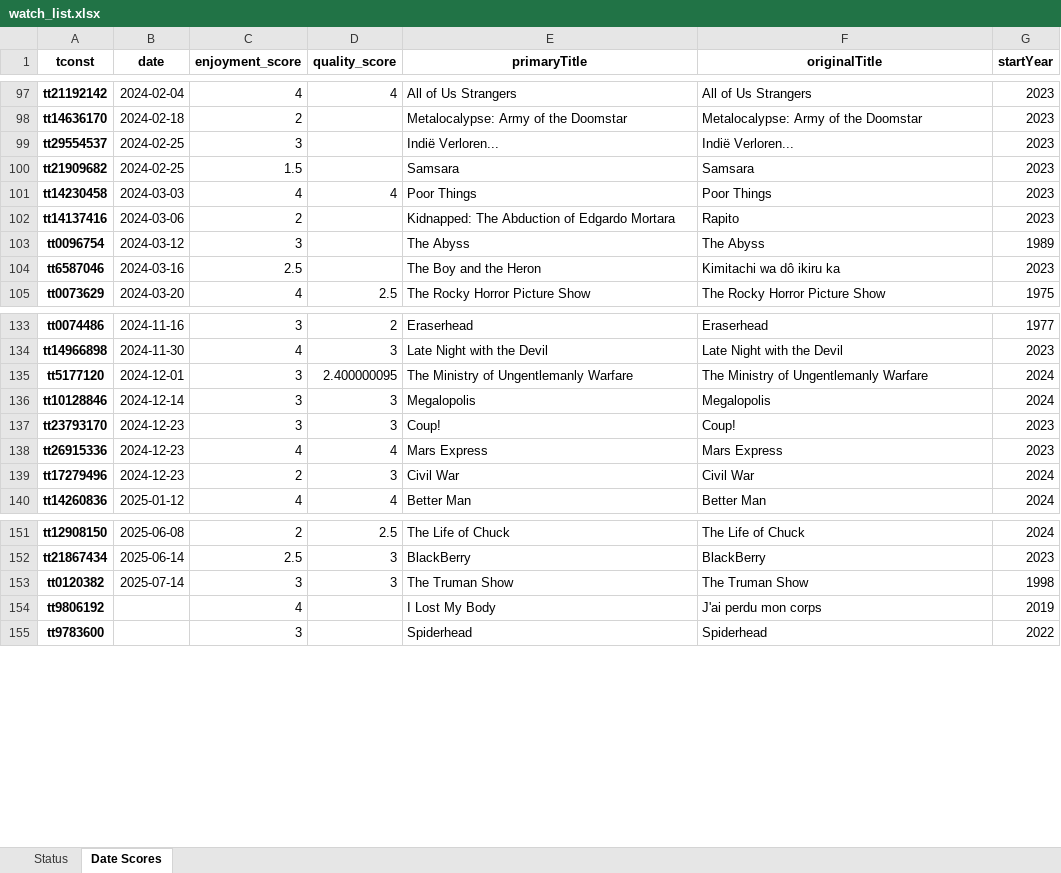
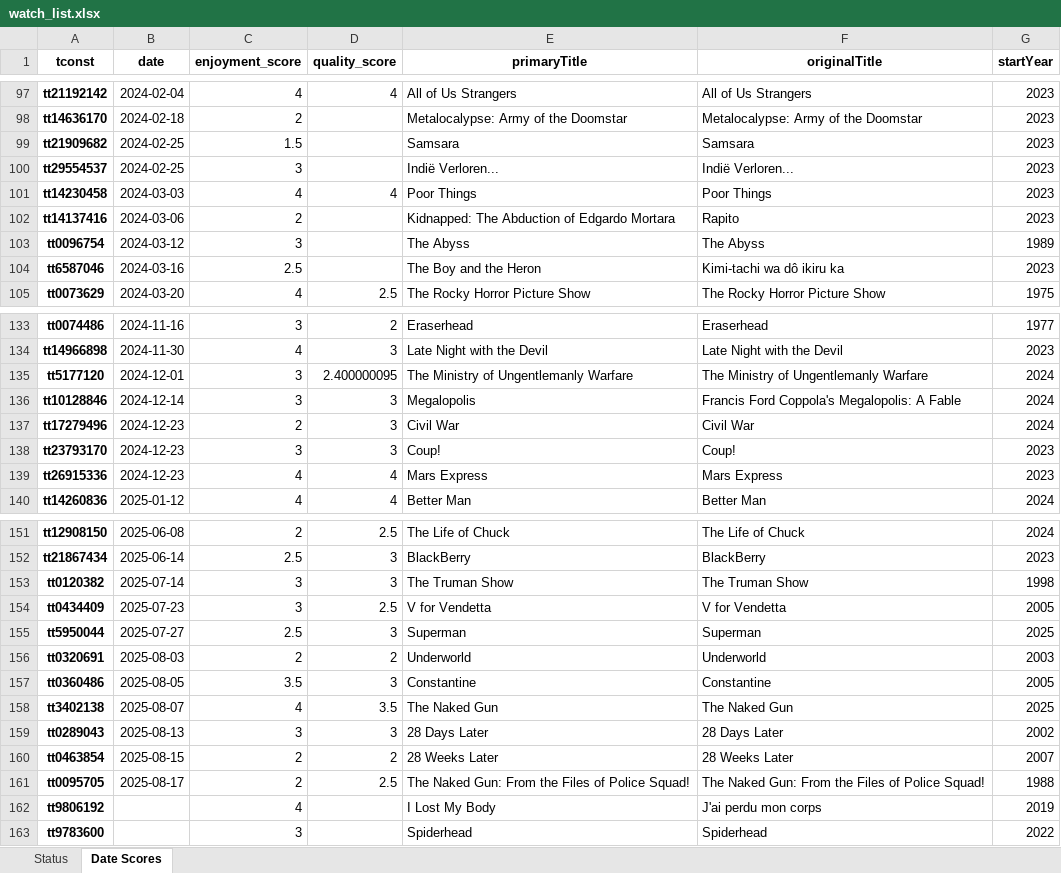
Before and after one commit to DirkTorre/imdb, an Excel workbook: data/sheets/watch_list.xlsx, sheet Date Scores, drawn as a sheet; only a part is shown, gaps mark what is left out; values as stored, in another font and other column widths than the file's, no borders; the diff covers the shown part only; the diff names each change by its address in the sheet, - before the commit and + after, or states it on an @@ line.

```diff
--- a/data/sheets/watch_list.xlsx (sheet Date Scores)
+++ b/data/sheets/watch_list.xlsx (sheet Date Scores)
@@ row 100 moved to row 99: tt21909682 @@
-F104 (originalTitle): Kimitachi wa dô ikiru ka
+F104 (originalTitle): Kimi-tachi wa dô ikiru ka
-F136 (originalTitle): Megalopolis
+F136 (originalTitle): Francis Ford Coppola's Megalopolis: A Fable
@@ row 139 moved to row 137: tt17279496 @@
+row 154: tt0434409 | 2025-07-23 | 3 | 2.5 | V for Vendetta | V for Vendetta | 2005
+row 155: tt5950044 | 2025-07-27 | 2.5 | 3 | Superman | Superman | 2025
+row 156: tt0320691 | 2025-08-03 | 2 | 2 | Underworld | Underworld | 2003
+row 157: tt0360486 | 2025-08-05 | 3.5 | 3 | Constantine | Constantine | 2005
+row 158: tt3402138 | 2025-08-07 | 4 | 3.5 | The Naked Gun | The Naked Gun | 2025
+row 159: tt0289043 | 2025-08-13 | 3 | 3 | 28 Days Later | 28 Days Later | 2002
+row 160: tt0463854 | 2025-08-15 | 2 | 2 | 28 Weeks Later | 28 Weeks Later | 2007
+row 161: tt0095705 | 2025-08-17 | 2 | 2.5 | The Naked Gun: From the Files of Police Squad! | The Naked Gun: From the Files of Police Squad! | 1988
```
Also changed, not shown: 6 moved rows and 2 edited cells elsewhere in this sheet, sheet Status, 3 other files.
